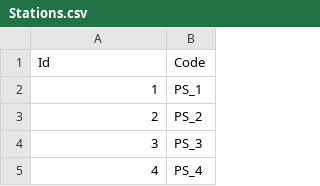
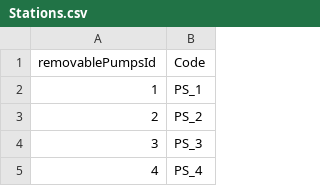
Before and after one commit to jvdcf/da-watersupply, a CSV file: dataset/LargeDataSet/Stations.csv, drawn as a sheet; only a part is shown.

Commit message:
impact in each city of removing each pump

```diff
--- a/dataset/LargeDataSet/Stations.csv
+++ b/dataset/LargeDataSet/Stations.csv
@@ -1,2 +1,2 @@
-Id,Code
+removablePumpsId,Code
 1,PS_1
```
Also changed, not shown: 4 other files.
